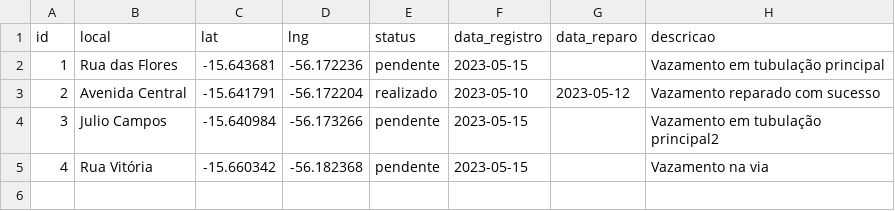
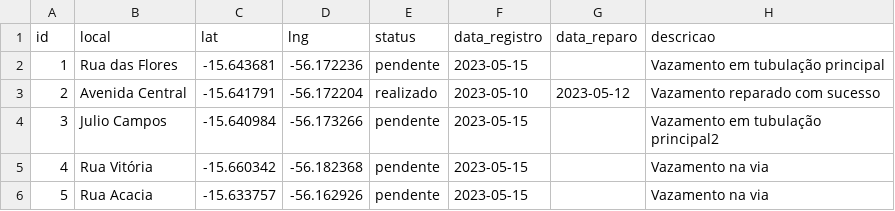
Before and after one commit to almeidamentz/mapaagua, a CSV file: vazamentos.csv, drawn as a sheet; the diff names each change by its address in the sheet, - before the commit and + after, or states it on an @@ line.

Commit message:
vazamentos.csv

```diff
--- a/vazamentos.csv
+++ b/vazamentos.csv
+row 6: 5 | Rua Acacia | -15.633757 | -56.162926 | pendente | 2023-05-15 |  | Vazamento na via
```
